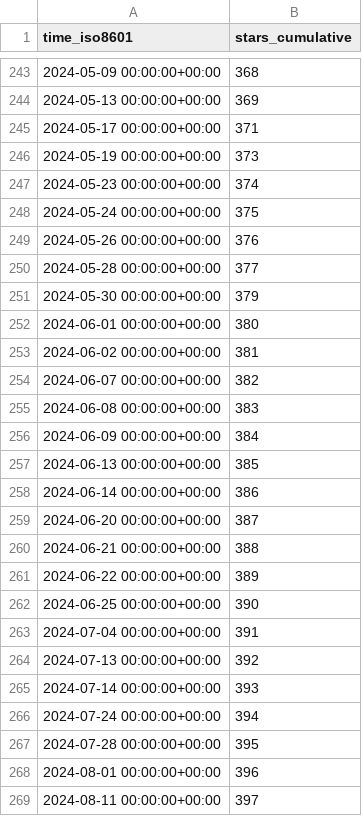
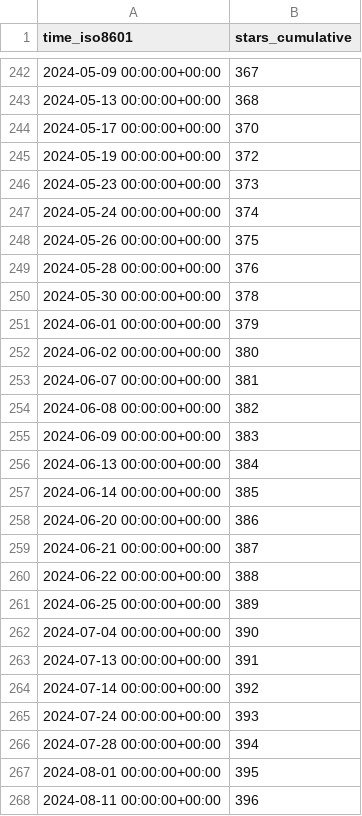
Before and after one commit to elixir-tools/elixir-tools.nvim, a CSV file: elixir-tools/elixir-tools.nvim/ghrs-data/stargazers.csv, drawn as a sheet; only a part is shown, gaps mark what is left out; the diff covers the shown part only.

```diff
--- a/elixir-tools/elixir-tools.nvim/ghrs-data/stargazers.csv
+++ b/elixir-tools/elixir-tools.nvim/ghrs-data/stargazers.csv
@@ -243,27 +242,27 @@ time_iso8601,stars_cumulative
-2024-05-09 00:00:00+00:00,368
-2024-05-13 00:00:00+00:00,369
-2024-05-17 00:00:00+00:00,371
-2024-05-19 00:00:00+00:00,373
-2024-05-23 00:00:00+00:00,374
-2024-05-24 00:00:00+00:00,375
-2024-05-26 00:00:00+00:00,376
-2024-05-28 00:00:00+00:00,377
-2024-05-30 00:00:00+00:00,379
-2024-06-01 00:00:00+00:00,380
-2024-06-02 00:00:00+00:00,381
-2024-06-07 00:00:00+00:00,382
-2024-06-08 00:00:00+00:00,383
-2024-06-09 00:00:00+00:00,384
-2024-06-13 00:00:00+00:00,385
-2024-06-14 00:00:00+00:00,386
-2024-06-20 00:00:00+00:00,387
-2024-06-21 00:00:00+00:00,388
-2024-06-22 00:00:00+00:00,389
-2024-06-25 00:00:00+00:00,390
-2024-07-04 00:00:00+00:00,391
-2024-07-13 00:00:00+00:00,392
-2024-07-14 00:00:00+00:00,393
-2024-07-24 00:00:00+00:00,394
-2024-07-28 00:00:00+00:00,395
-2024-08-01 00:00:00+00:00,396
-2024-08-11 00:00:00+00:00,397
+2024-05-09 00:00:00+00:00,367
+2024-05-13 00:00:00+00:00,368
+2024-05-17 00:00:00+00:00,370
+2024-05-19 00:00:00+00:00,372
+2024-05-23 00:00:00+00:00,373
+2024-05-24 00:00:00+00:00,374
+2024-05-26 00:00:00+00:00,375
+2024-05-28 00:00:00+00:00,376
+2024-05-30 00:00:00+00:00,378
+2024-06-01 00:00:00+00:00,379
+2024-06-02 00:00:00+00:00,380
+2024-06-07 00:00:00+00:00,381
+2024-06-08 00:00:00+00:00,382
+2024-06-09 00:00:00+00:00,383
+2024-06-13 00:00:00+00:00,384
+2024-06-14 00:00:00+00:00,385
+2024-06-20 00:00:00+00:00,386
+2024-06-21 00:00:00+00:00,387
+2024-06-22 00:00:00+00:00,388
+2024-06-25 00:00:00+00:00,389
+2024-07-04 00:00:00+00:00,390
+2024-07-13 00:00:00+00:00,391
+2024-07-14 00:00:00+00:00,392
+2024-07-24 00:00:00+00:00,393
+2024-07-28 00:00:00+00:00,394
+2024-08-01 00:00:00+00:00,395
+2024-08-11 00:00:00+00:00,396
```
Also changed, not shown: 2 removed rows and 38 edited cells elsewhere in this file.
